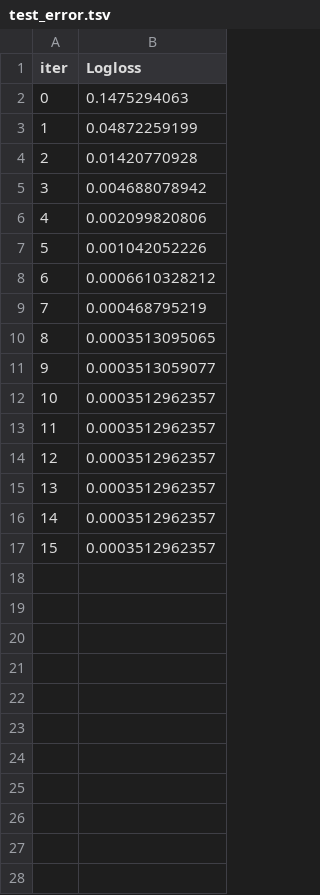
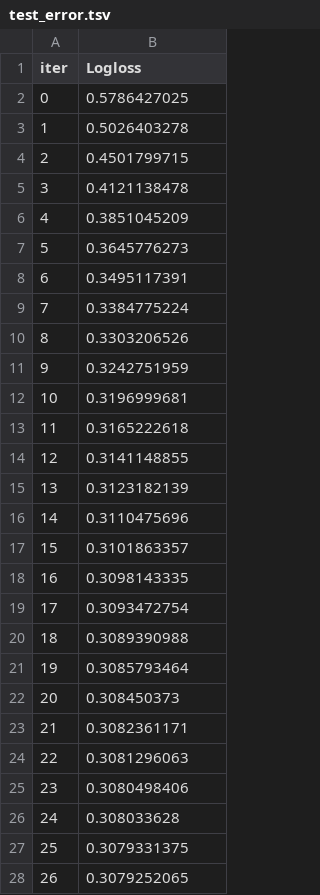
Before and after one commit to AbigailUchennaNkama/masters_thesis_project, a TSV file: thesis/notebooks/catboost_info/test_error.tsv, drawn as a sheet; only a part is shown; the diff covers the shown part only.

```diff
--- a/thesis/notebooks/catboost_info/test_error.tsv
+++ b/thesis/notebooks/catboost_info/test_error.tsv
@@ -1,17 +1,28 @@
 iter	Logloss
-0	0.1475294063
-1	0.04872259199
-2	0.01420770928
-3	0.004688078942
-4	0.002099820806
-5	0.001042052226
-6	0.0006610328212
-7	0.000468795219
-8	0.0003513095065
-9	0.0003513059077
-10	0.0003512962357
-11	0.0003512962357
-12	0.0003512962357
-13	0.0003512962357
-14	0.0003512962357
-15	0.0003512962357
+0	0.5786427025
+1	0.5026403278
+2	0.4501799715
+3	0.4121138478
+4	0.3851045209
+5	0.3645776273
+6	0.3495117391
+7	0.3384775224
+8	0.3303206526
+9	0.3242751959
+10	0.3196999681
+11	0.3165222618
+12	0.3141148855
+13	0.3123182139
+14	0.3110475696
+15	0.3101863357
+16	0.3098143335
+17	0.3093472754
+18	0.3089390988
+19	0.3085793464
+20	0.308450373
+21	0.3082361171
+22	0.3081296063
+23	0.3080498406
+24	0.308033628
+25	0.3079331375
+26	0.3079252065
```
Also changed, not shown: 29 added rows elsewhere in this file, thesis/notebooks/catboost_info/learn_error.tsv, thesis/notebooks/catboost_info/time_left.tsv, 56 other files.
